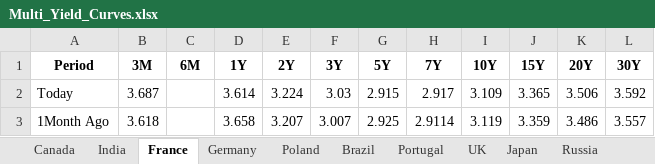
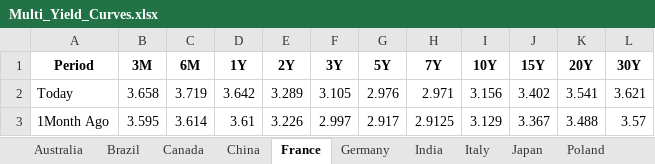
Before and after one commit to vlaranjo/Vasconomics_Dashboard, an Excel workbook: Weekly Files/Fixed Income/Multi_Yield_Curves.xlsx, sheet France, drawn as a sheet; only a part is shown; values as stored, in another font and other column widths than the file's, no borders; the diff covers the shown part only; the diff names each change by its address in the sheet, - before the commit and + after, or states it on an @@ line.

```diff
--- a/Weekly Files/Fixed Income/Multi_Yield_Curves.xlsx (sheet France)
+++ b/Weekly Files/Fixed Income/Multi_Yield_Curves.xlsx (sheet France)
@@ sheet tab order changed: Australia | Brazil | Canada | China | France | Germany | India | Italy | Japan | Poland @@
-B2 (3M): 3.687
+B2 (3M): 3.658
-C2 (6M): (empty)
+C2 (6M): 3.719
-D2 (1Y): 3.614
+D2 (1Y): 3.642
-E2 (2Y): 3.224
+E2 (2Y): 3.289
-F2 (3Y): 3.03
+F2 (3Y): 3.105
-G2 (5Y): 2.915
+G2 (5Y): 2.976
-H2 (7Y): 2.917
+H2 (7Y): 2.971
-I2 (10Y): 3.109
+I2 (10Y): 3.156
-J2 (15Y): 3.365
+J2 (15Y): 3.402
-K2 (20Y): 3.506
+K2 (20Y): 3.541
-L2 (30Y): 3.592
+L2 (30Y): 3.621
-B3 (3M): 3.618
+B3 (3M): 3.595
-C3 (6M): (empty)
+C3 (6M): 3.614
-D3 (1Y): 3.658
+D3 (1Y): 3.61
-E3 (2Y): 3.207
+E3 (2Y): 3.226
-F3 (3Y): 3.007
+F3 (3Y): 2.997
-G3 (5Y): 2.925
+G3 (5Y): 2.917
-H3 (7Y): 2.9114
+H3 (7Y): 2.9125
-I3 (10Y): 3.119
+I3 (10Y): 3.129
-J3 (15Y): 3.359
+J3 (15Y): 3.367
-K3 (20Y): 3.486
+K3 (20Y): 3.488
-L3 (30Y): 3.557
+L3 (30Y): 3.57
```
Also changed, not shown: 22 edited cells elsewhere in this sheet, sheet Germany, sheet Switzerland, sheet Canada, sheet Japan, sheet India, sheet China, 9 more sheets, other sheet tabs.
